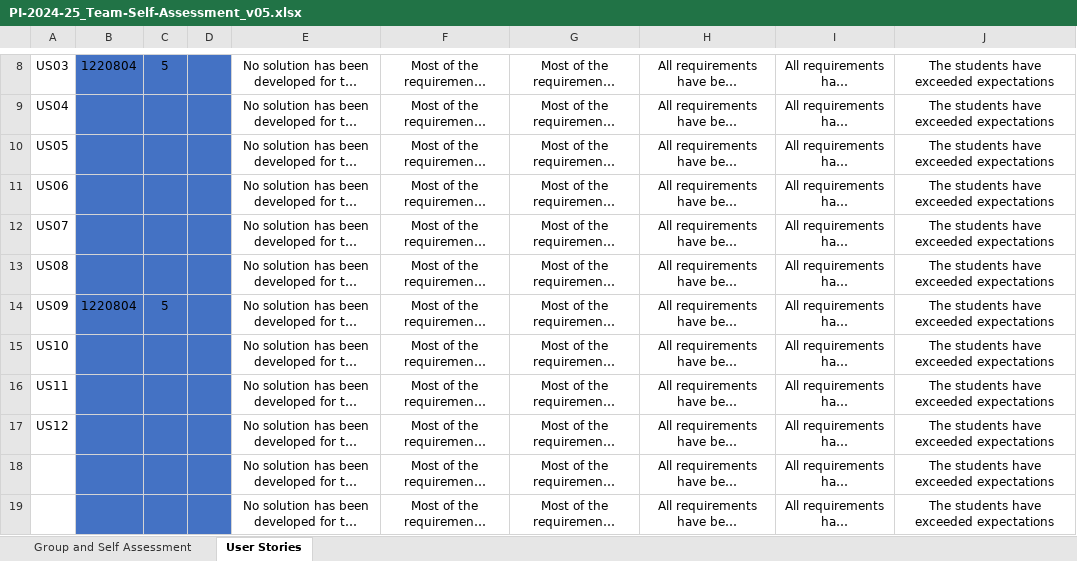
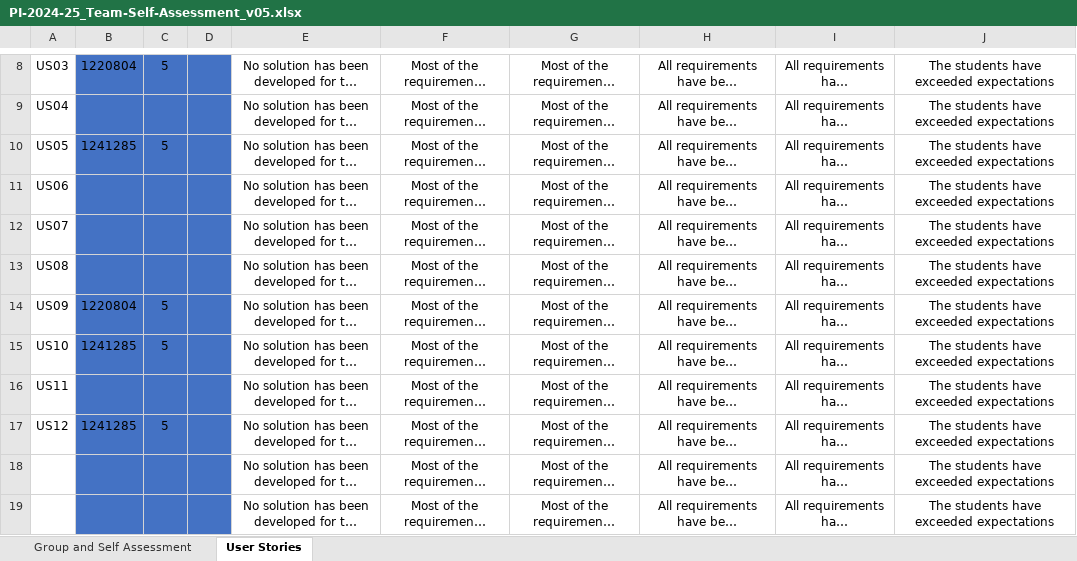
Before and after one commit to ivasduarte/all-aboard, an Excel workbook: docs/sprint1/PI-2024-25_Team-Self-Assessment_v05.xlsx, sheet User Stories, drawn as a sheet; only a part is shown, gaps mark what is left out; long unchanged cells end in …; values as stored, in another font and other column widths than the file's, no borders; conditional formats not drawn; the diff names each change by its address in the sheet, - before the commit and + after, or states it on an @@ line.

```diff
--- a/docs/sprint1/PI-2024-25_Team-Self-Assessment_v05.xlsx (sheet User Stories)
+++ b/docs/sprint1/PI-2024-25_Team-Self-Assessment_v05.xlsx (sheet User Stories)
-B10: (empty)
+B10: 1241285
-C10: (empty)
+C10: 5
-B15: (empty)
+B15: 1241285
-C15: (empty)
+C15: 5
-B17: (empty)
+B17: 1241285
-C17: (empty)
+C17: 5
```
Also changed, not shown: sheet Group and Self Assessment.
